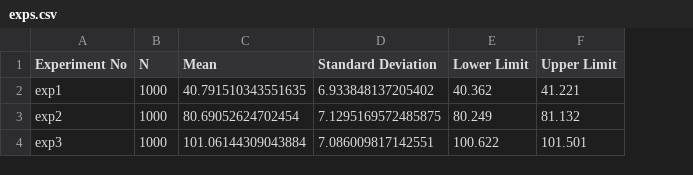
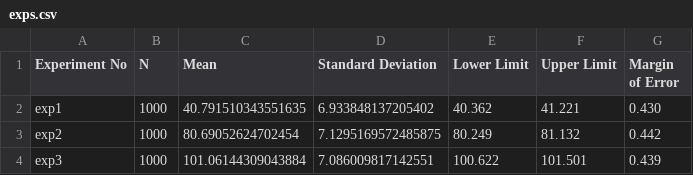
Before and after one commit to sinasehlaver/network, a CSV file: experimentScripts/exps.csv, drawn as a sheet; the diff names each change by its address in the sheet, - before the commit and + after, or states it on an @@ line.

Commit message:
bilemedim ki

```diff
--- a/experimentScripts/exps.csv
+++ b/experimentScripts/exps.csv
+column G (Margin of Error), rows 2-4: 0.430 | 0.442 | 0.439
```
